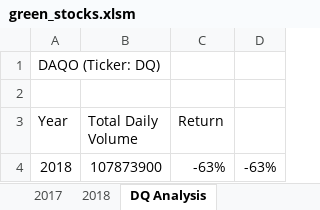
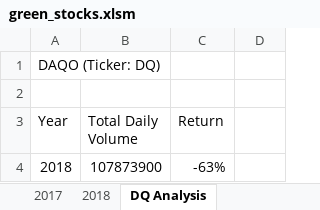
Before and after one commit to mitchell-alexleigh/stock-analysis, an Excel workbook: green_stocks.xlsm, sheet DQ Analysis, drawn as a sheet; values as stored, in another font and other column widths than the file's, no borders; the diff names each change by its address in the sheet, - before the commit and + after, or states it on an @@ line.

```diff
--- a/green_stocks.xlsm (sheet DQ Analysis)
+++ b/green_stocks.xlsm (sheet DQ Analysis)
-D4: -63%
+D4: (empty)
```
Also changed, not shown: other sheet tabs.
